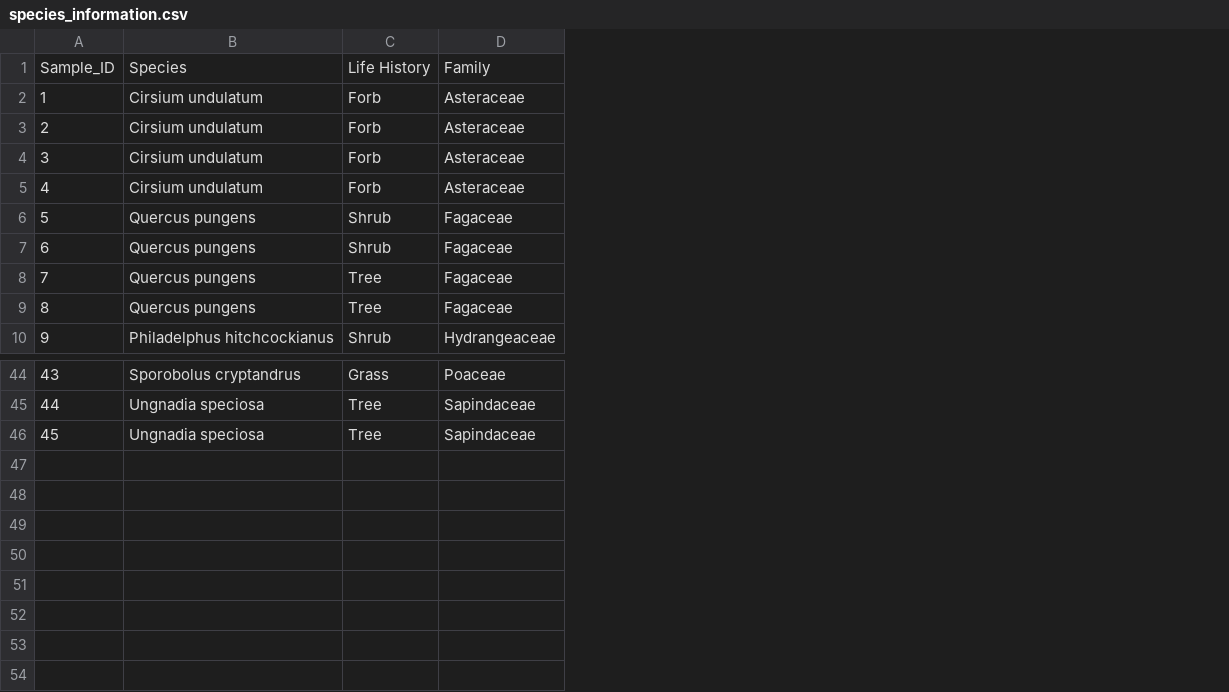
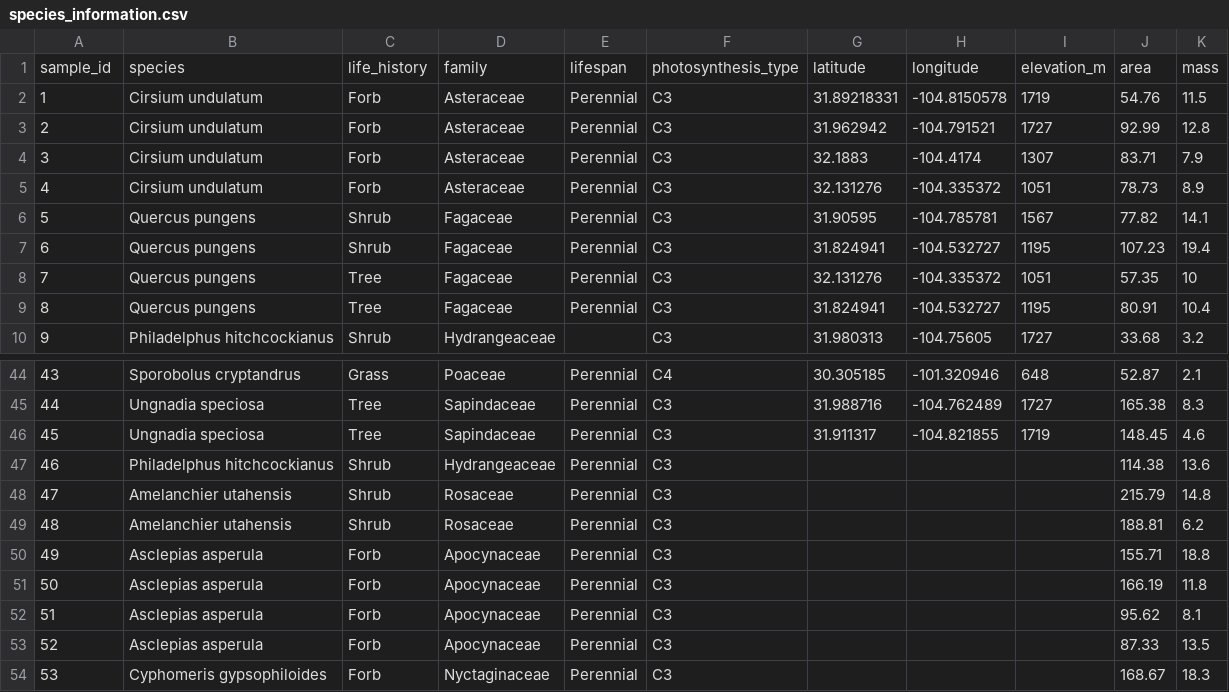
Before and after one commit to SmithEcophysLab/gumo, a CSV file: data/cn/species_information.csv, drawn as a sheet; only a part is shown, gaps mark what is left out; removed rows and columns are numbered as before the commit, all else as after; the diff names each change by its address in the sheet, - before the commit and + after, or states it on an @@ line.

```diff
--- a/data/cn/species_information.csv
+++ b/data/cn/species_information.csv
+column E, rows 2-9: all Perennial; rows 44-46: all Perennial
+column F, rows 2-10: all C3; rows 44-46: C4 | C3 | C3
+column G, rows 2-10: 31.89218331 | 31.962942 | 32.1883 | 32.131276 | 31.90595 | 31.824941 | 32.131276 | 31.824941 | 31.980313; rows 44-46: 30.305185 | 31.988716 | 31.911317
+column H, rows 2-10: -104.8150578 | -104.791521 | -104.4174 | -104.335372 | -104.785781 | -104.532727 | -104.335372 | -104.532727 | -104.75605; rows 44-46: -101.320946 | -104.762489 | -104.821855
+column I, rows 2-10: 1719 | 1727 | 1307 | 1051 | 1567 | 1195 | 1051 | 1195 | 1727; rows 44-46: 648 | 1727 | 1719
+column J, rows 2-10: 54.76 | 92.99 | 83.71 | 78.73 | 77.82 | 107.23 | 57.35 | 80.91 | 33.68; rows 44-46: 52.87 | 165.38 | 148.45
+column K, rows 2-10: 11.5 | 12.8 | 7.9 | 8.9 | 14.1 | 19.4 | 10 | 10.4 | 3.2; rows 44-46: 2.1 | 8.3 | 4.6
-row 1: Sample_ID | Species | Life History | Family
+row 1: sample_id | species | life_history | family | lifespan | photosynthesis_type | latitude | longitude | elevation_m | area | mass
+row 47: 46 | Philadelphus hitchcockianus | Shrub | Hydrangeaceae | Perennial | C3 |  |  |  | 114.38 | 13.6
+row 48: 47 | Amelanchier utahensis | Shrub | Rosaceae | Perennial | C3 |  |  |  | 215.79 | 14.8
+row 49: 48 | Amelanchier utahensis | Shrub | Rosaceae | Perennial | C3 |  |  |  | 188.81 | 6.2
+row 50: 49 | Asclepias asperula | Forb | Apocynaceae | Perennial | C3 |  |  |  | 155.71 | 18.8
+row 51: 50 | Asclepias asperula | Forb | Apocynaceae | Perennial | C3 |  |  |  | 166.19 | 11.8
+row 52: 51 | Asclepias asperula | Forb | Apocynaceae | Perennial | C3 |  |  |  | 95.62 | 8.1
+row 53: 52 | Asclepias asperula | Forb | Apocynaceae | Perennial | C3 |  |  |  | 87.33 | 13.5
+row 54: 53 | Cyphomeris gypsophiloides | Forb | Nyctaginaceae | Perennial | C3 |  |  |  | 168.67 | 18.3
```
Also changed, not shown: data/cn/jose_gumo_1_results.csv, 1 other file.
